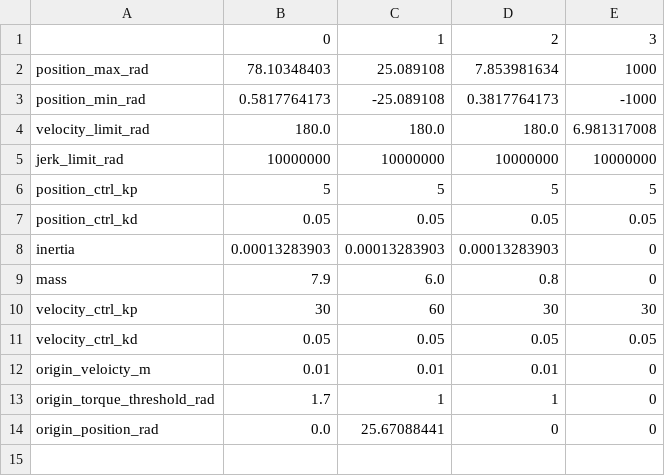
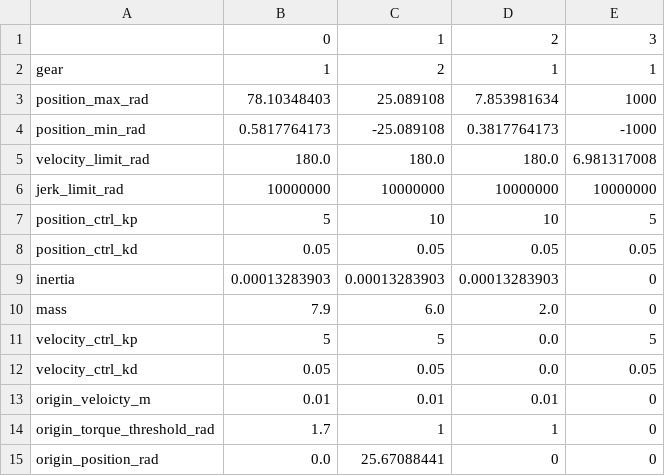
Before and after one commit to catchrobo2022/catchrobo_robot, a CSV file: catchrobo_driver/config/default_limit.csv, drawn as a sheet.

```diff
--- a/catchrobo_driver/config/default_limit.csv
+++ b/catchrobo_driver/config/default_limit.csv
@@ -1,2 +1,3 @@
 ,0,1,2,3
+gear,1,2,1,1
 position_max_rad,78.10348403,25.089108,7.853981634,1000
@@ -5,8 +6,8 @@ velocity_limit_rad,180.0,180.0,180.0,6.981317008
 jerk_limit_rad,10000000,10000000,10000000,10000000
-position_ctrl_kp,5,5,5,5
+position_ctrl_kp,5,10,10,5
 position_ctrl_kd,0.05,0.05,0.05,0.05
 inertia,0.00013283903,0.00013283903,0.00013283903,0
-mass,7.9,6.0,0.8,0
-velocity_ctrl_kp,30,60,30,30
-velocity_ctrl_kd,0.05,0.05,0.05,0.05
+mass,7.9,6.0,2.0,0
+velocity_ctrl_kp,5,5,0.0,5
+velocity_ctrl_kd,0.05,0.05,0.0,0.05
 origin_veloicty_m,0.01,0.01,0.01,0
```
Also changed, not shown: 4 other files.
